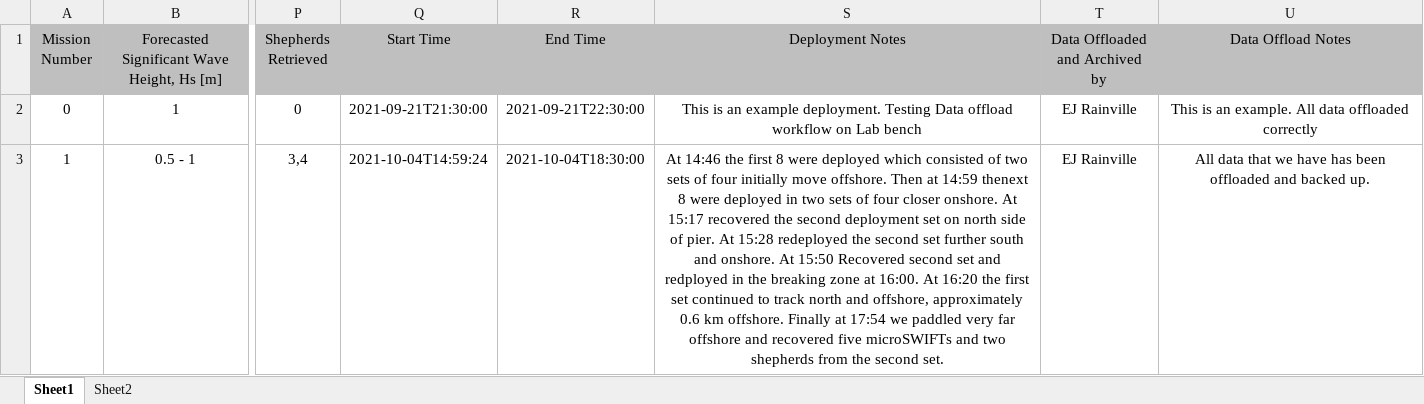
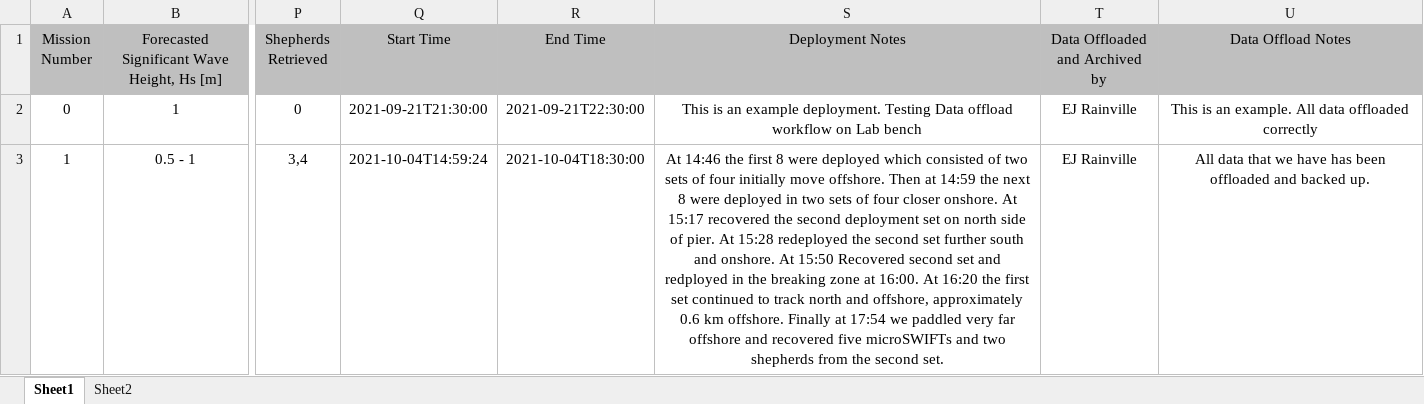
Before and after one commit to SASlabgroup/DUNEXMainExp, an Excel workbook: DUNEXMainExp_notes.xlsx, sheet Sheet1, drawn as a sheet; only a part is shown, gaps mark what is left out; values as stored, in another font and other column widths than the file's, no borders; conditional formats not drawn; the diff names each change by its address in the sheet, - before the commit and + after, or states it on an @@ line.

Commit message:
updates notes to correct some grammar

```diff
--- a/DUNEXMainExp_notes.xlsx (sheet Sheet1)
+++ b/DUNEXMainExp_notes.xlsx (sheet Sheet1)
-S3 (Deployment Notes): …at 14:59 thenext 8 were…
+S3 (Deployment Notes): …at 14:59 the next 8 were…
```
